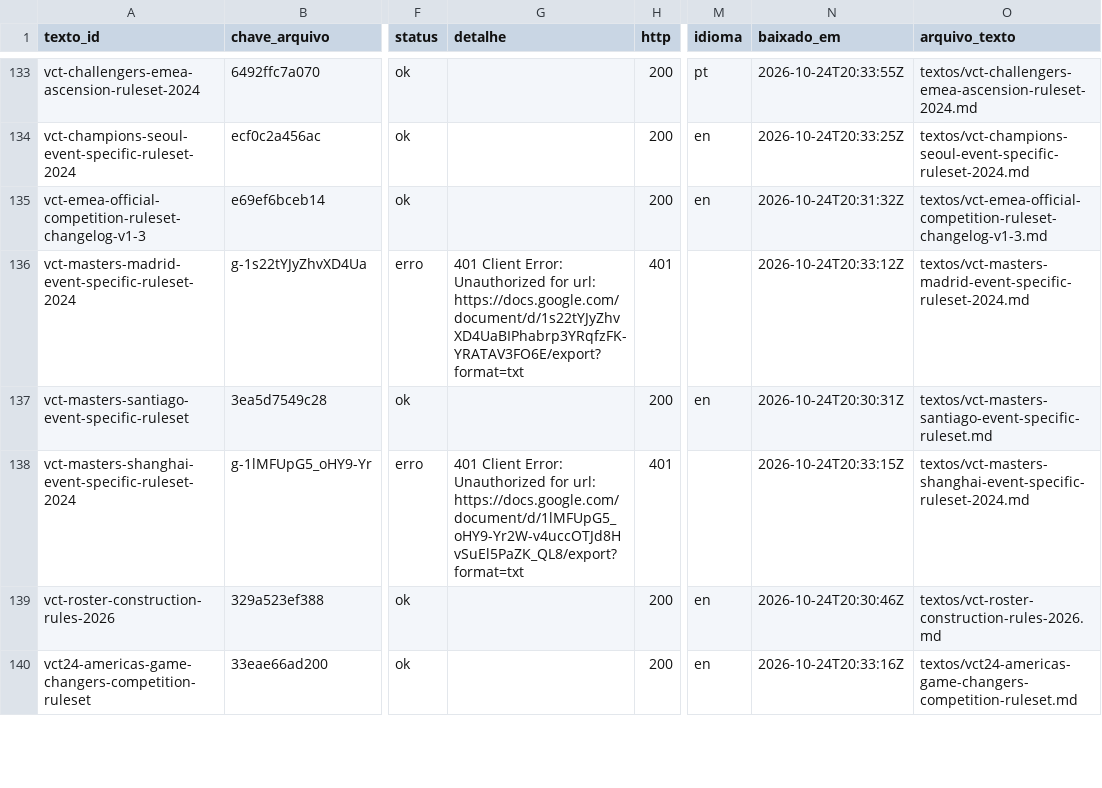
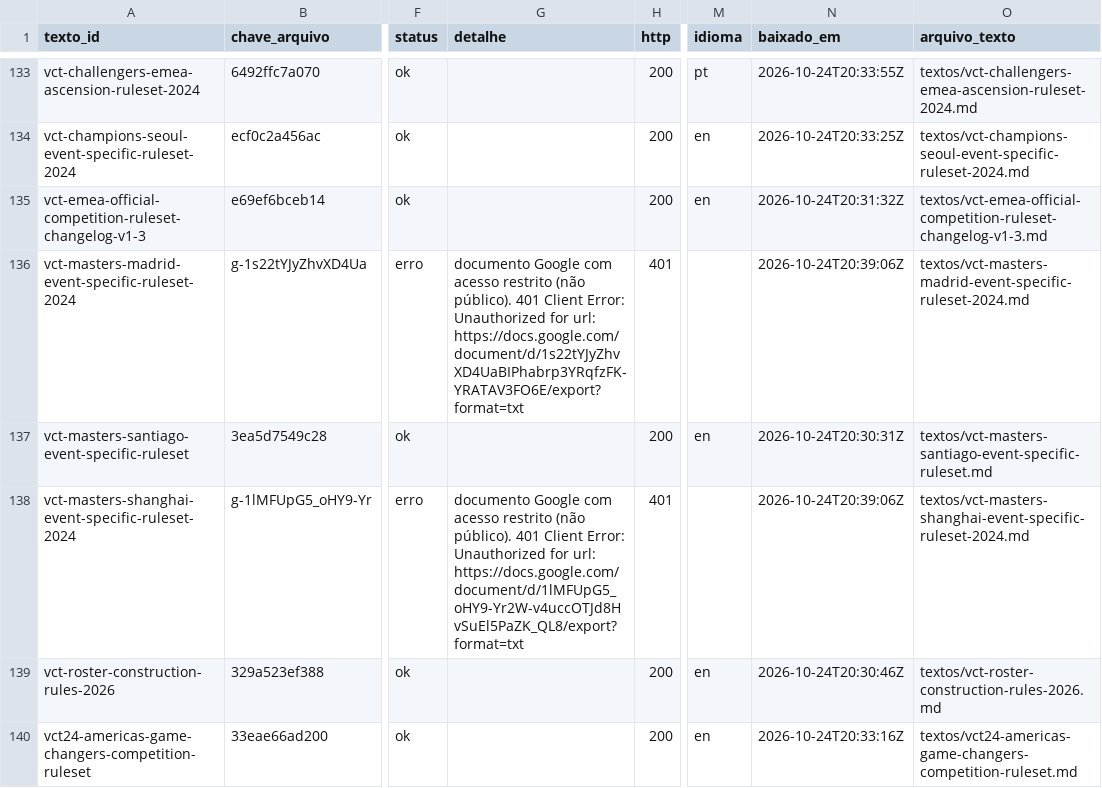
Before and after one commit to vitoriaveig/riot-esports-regras, a CSV file: manifest.csv, drawn as a sheet; only a part is shown, gaps mark what is left out; the diff covers the shown part only; the diff names each change by its address in the sheet, - before the commit and + after, or states it on an @@ line.

```diff
--- a/manifest.csv
+++ b/manifest.csv
-G136 (detalhe): 401 Client…
+G136 (detalhe): documento Google com acesso restrito (não público). 401 Client…
-N136 (baixado_em): 2026-10-24T20:33:12Z
+N136 (baixado_em): 2026-10-24T20:39:06Z
-G138 (detalhe): 401 Client…
+G138 (detalhe): documento Google com acesso restrito (não público). 401 Client…
-N138 (baixado_em): 2026-10-24T20:33:15Z
+N138 (baixado_em): 2026-10-24T20:39:06Z
```
Also changed, not shown: 43 edited cells elsewhere in this file, secoes.csv, 7 other files.
